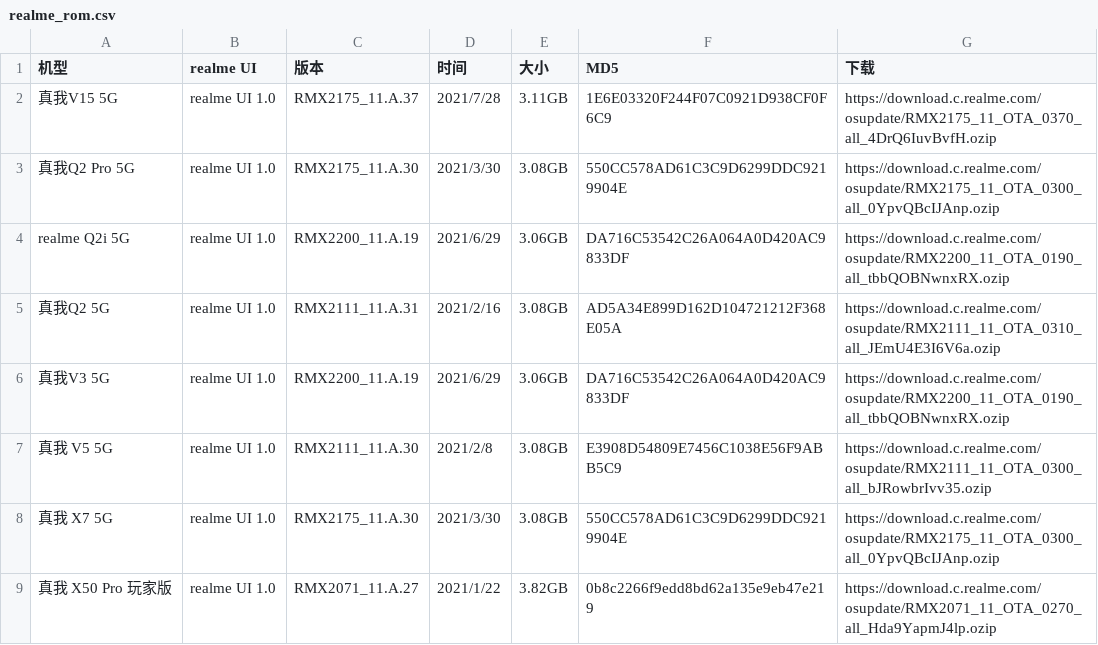
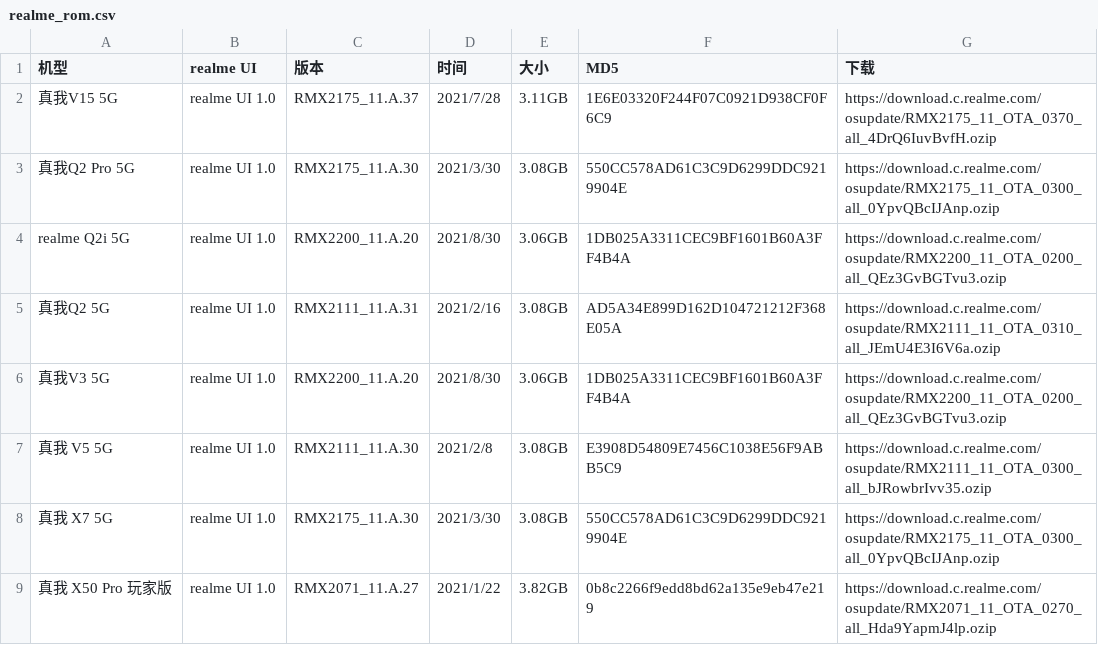
Before and after one commit to wuxianlin/get_android_data, a CSV file: data/realme_rom.csv, drawn as a sheet; only a part is shown.

```diff
--- a/data/realme_rom.csv
+++ b/data/realme_rom.csv
@@ -5,8 +5,8 @@
             ",2021/3/30,3.08GB,550CC578AD61C3C9D6299DDC9219904E,https://download.c.realme.com/osupdate/RMX2175_11_OTA_0300_all_0YpvQBcIJAnp.ozip
-realme Q2i 5G,realme UI 1.0,"RMX2200_11.A.19
-            ",2021/6/29,3.06GB,DA716C53542C26A064A0D420AC9833DF,https://download.c.realme.com/osupdate/RMX2200_11_OTA_0190_all_tbbQOBNwnxRX.ozip
+realme Q2i 5G,realme UI 1.0,"RMX2200_11.A.20
+            ",2021/8/30,3.06GB,1DB025A3311CEC9BF1601B60A3FF4B4A,https://download.c.realme.com/osupdate/RMX2200_11_OTA_0200_all_QEz3GvBGTvu3.ozip
 真我Q2 5G,realme UI 1.0,"RMX2111_11.A.31
             ",2021/2/16,3.08GB,AD5A34E899D162D104721212F368E05A,https://download.c.realme.com/osupdate/RMX2111_11_OTA_0310_all_JEmU4E3I6V6a.ozip
-真我V3 5G,realme UI 1.0,"RMX2200_11.A.19
-            ",2021/6/29,3.06GB,DA716C53542C26A064A0D420AC9833DF,https://download.c.realme.com/osupdate/RMX2200_11_OTA_0190_all_tbbQOBNwnxRX.ozip
+真我V3 5G,realme UI 1.0,"RMX2200_11.A.20
+            ",2021/8/30,3.06GB,1DB025A3311CEC9BF1601B60A3FF4B4A,https://download.c.realme.com/osupdate/RMX2200_11_OTA_0200_all_QEz3GvBGTvu3.ozip
 真我  V5 5G,realme UI 1.0,"RMX2111_11.A.30
```
Also changed, not shown: data/miui_global_rom.csv.
